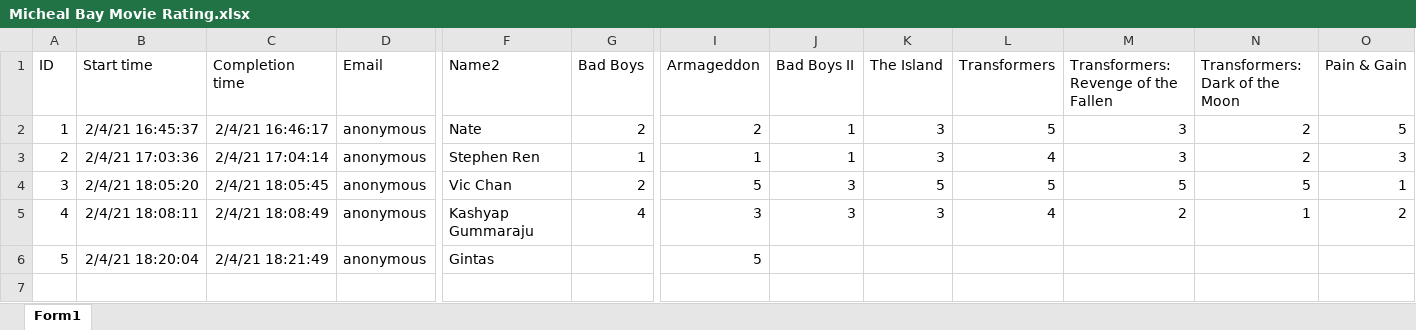
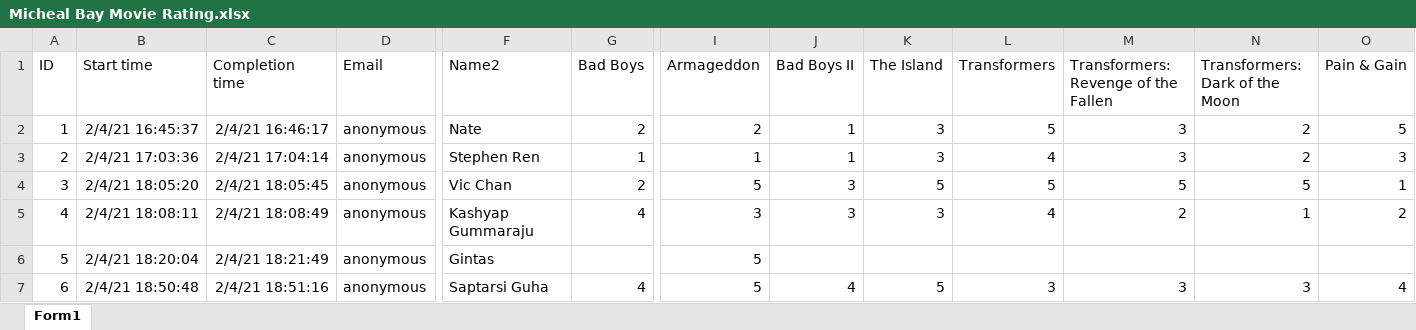
Before and after one commit to xvicxpx/Data607, an Excel workbook: Homework 2/Micheal Bay Movie Rating.xlsx, sheet Form1, drawn as a sheet; only a part is shown, gaps mark what is left out; values as stored, in another font and other column widths than the file's, no borders; table styles not drawn; rows hold the shown columns only; the diff names each change by its address in the sheet, - before the commit and + after, or states it on an @@ line.

Commit message:
Updated the dataset

```diff
--- a/Homework 2/Micheal Bay Movie Rating.xlsx (sheet Form1)
+++ b/Homework 2/Micheal Bay Movie Rating.xlsx (sheet Form1)
+row 7: 6 | 2/4/21 18:50:48 | 2/4/21 18:51:16 | anonymous | Saptarsi Guha | 4 | 5 | 4 | 5 | 3 | 3 | 3 | 4
```
Also changed, not shown: 3 other files.
